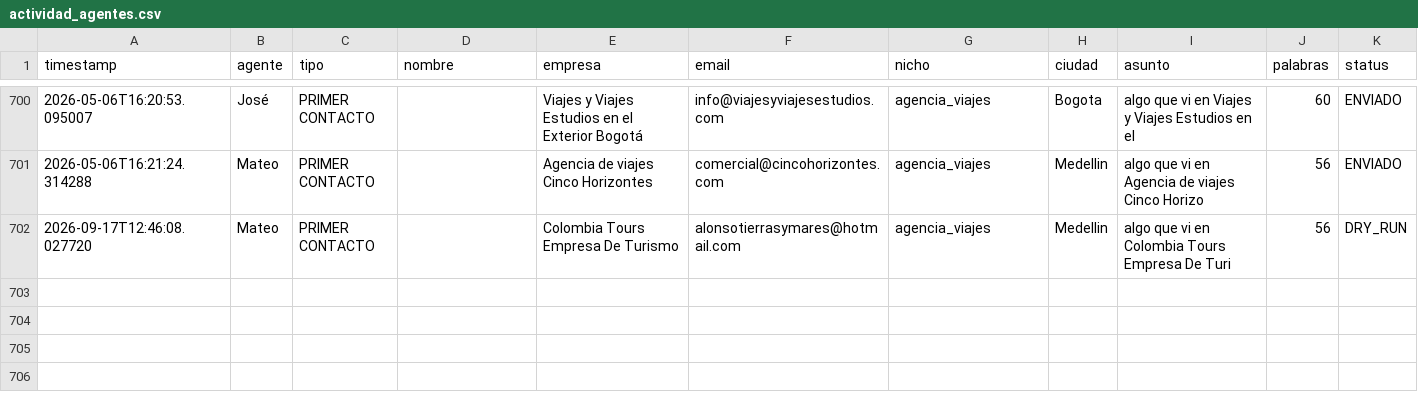
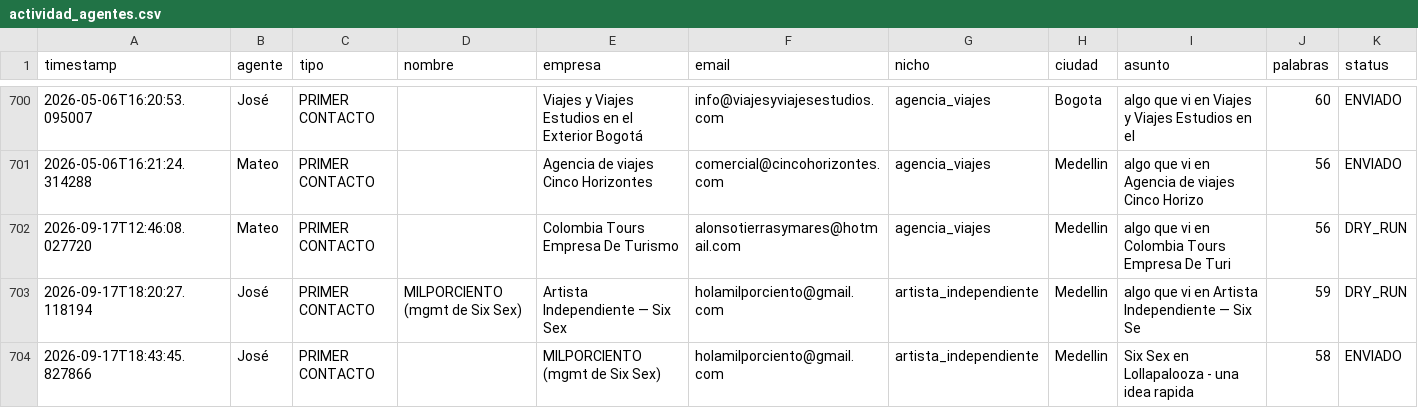
Before and after one commit to joseg09dg-888/IMSYSTEM, a CSV file: logs/actividad_agentes.csv, drawn as a sheet; only a part is shown, gaps mark what is left out; rows hold the shown columns only; the diff names each change by its address in the sheet, - before the commit and + after, or states it on an @@ line.

```diff
--- a/logs/actividad_agentes.csv
+++ b/logs/actividad_agentes.csv
+row 703: 2026-09-17T18:20:27.118194 | José | PRIMER CONTACTO | MILPORCIENTO (mgmt de Six Sex) | Artista Independiente — Six Sex | holamilporciento@gmail.com | artista_independiente | Medellin | algo que vi en Artista Independiente — Six Se | 59 | DRY_RUN
+row 704: 2026-09-17T18:43:45.827866 | José | PRIMER CONTACTO |  | MILPORCIENTO (mgmt de Six Sex) | holamilporciento@gmail.com | artista_independiente | Medellin | Six Sex en Lollapalooza - una idea rapida | 58 | ENVIADO
```
Also changed, not shown: 5 other files.
